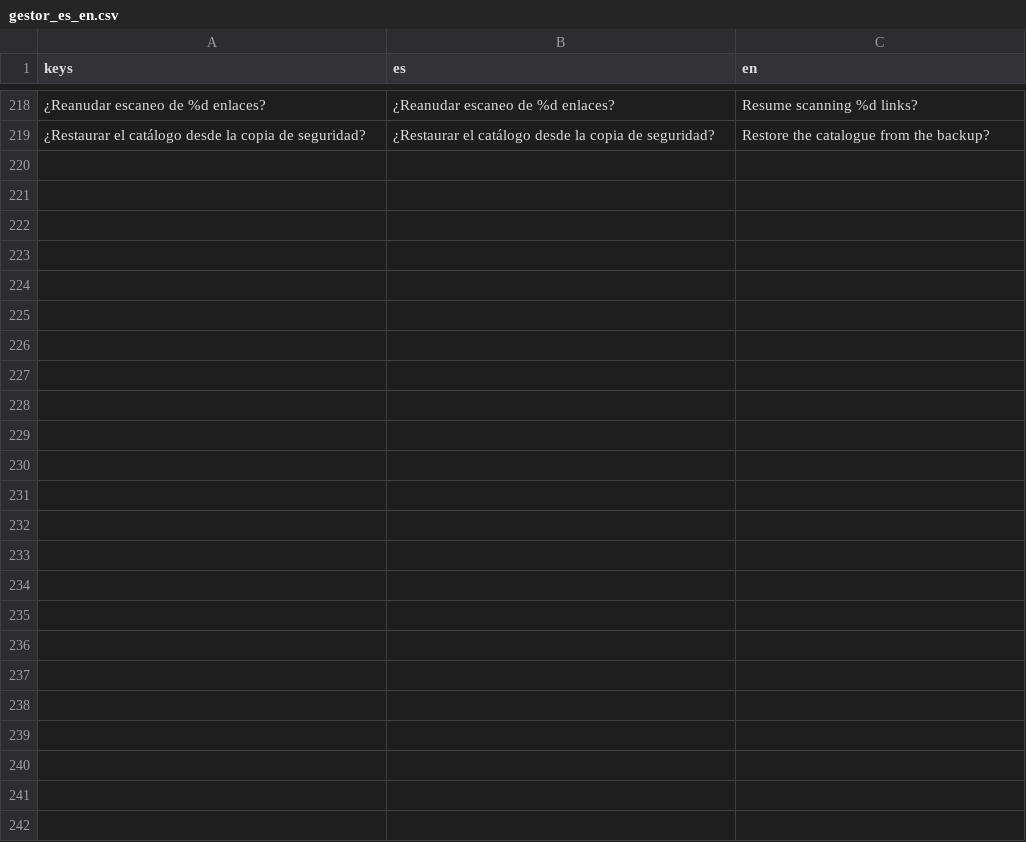
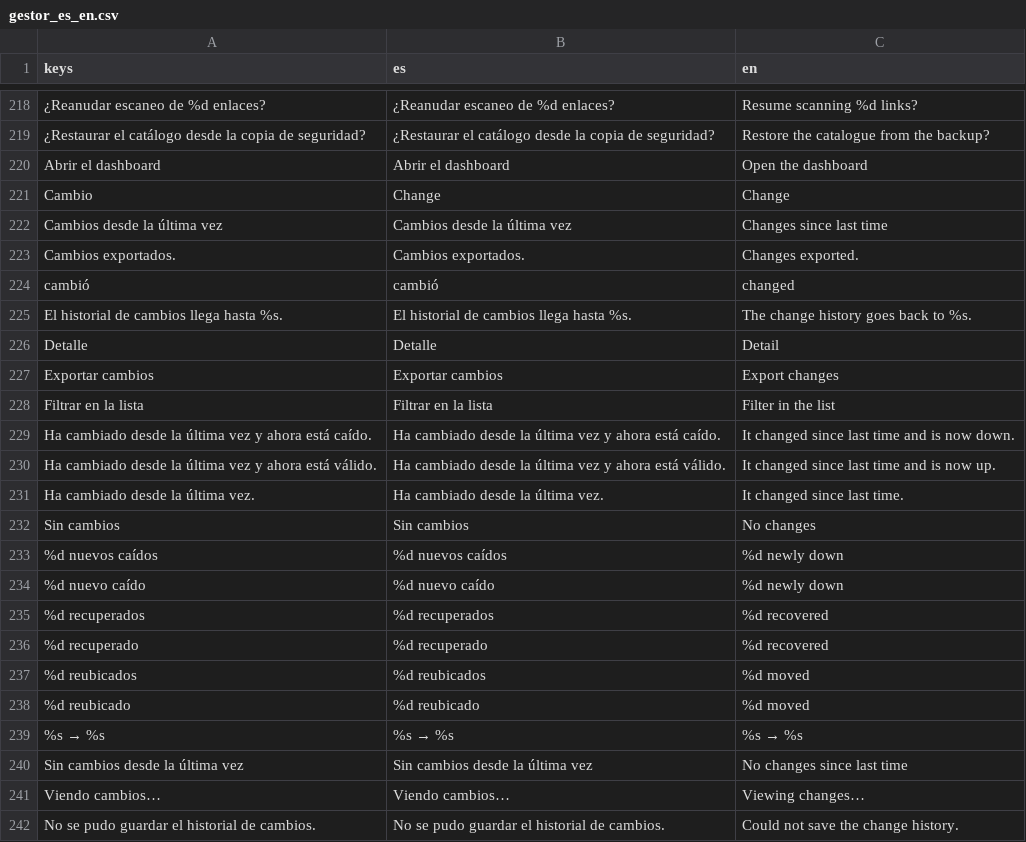
Before and after one commit to scorpio21/gestor-de-enlaces, a CSV file: locale/gestor_es_en.csv, drawn as a sheet; only a part is shown, gaps mark what is left out; the diff names each change by its address in the sheet, - before the commit and + after, or states it on an @@ line.

Commit message:
feat(cambios): ventana de resumen de cambios desde la ultima vez (#57)
delta() compara el estado de cada enlace antes y despues de un escaneo y
clasifica el salto: nuevo caido, recuperado, reubicado o sin cambios. Con
novedades se abre sola la ventana nueva (Cambios.tscn) con el contador por
tipo, una fila por enlace y la nota de hasta que fecha llega el historial
(estado_store guarda 50 cambios por URL).

En la lista, las filas que han cambiado llevan la marca "cambio" con el
color de su tipo y un tooltip que lo explica; se limpia al recomprobar el
enlace o al empezar otra pasada. Si la app se cierra sin que nadie viera el
resumen, los cambios se guardan y se muestran al abrir la siguiente vez, y
con "comprobar al abrir" el escaneo automatico espera al cierre de la
ventana. Utilidades gana "Viendo cambios..." para abrirla a mano.

El calculo sale de main.gd: cambios_store hace el diff, el resumen y el CSV,
cambios_controller guarda el registro, las marcas y los pendientes. main.gd
solo cablea, y test_empaquetado vigila que no vuelva a entrar.

De paso se corrige que _indices() escribia el campo url dentro de los
estados que recibia: la base de comparacion quedaba mutada y el segundo
escaneo volvia a anunciar como nuevo caido un enlace que llevaba dos
pasadas caido.

```diff
--- a/locale/gestor_es_en.csv
+++ b/locale/gestor_es_en.csv
+row 220: Abrir el dashboard | Abrir el dashboard | Open the dashboard
+row 221: Cambio | Change | Change
+row 222: Cambios desde la última vez | Cambios desde la última vez | Changes since last time
+row 223: Cambios exportados. | Cambios exportados. | Changes exported.
+row 224: cambió | cambió | changed
+row 225: El historial de cambios llega hasta %s. | El historial de cambios llega hasta %s. | The change history goes back to %s.
+row 226: Detalle | Detalle | Detail
+row 227: Exportar cambios | Exportar cambios | Export changes
+row 228: Filtrar en la lista | Filtrar en la lista | Filter in the list
+row 229: Ha cambiado desde la última vez y ahora está caído. | Ha cambiado desde la última vez y ahora está caído. | It changed since last time and is now down.
+row 230: Ha cambiado desde la última vez y ahora está válido. | Ha cambiado desde la última vez y ahora está válido. | It changed since last time and is now up.
+row 231: Ha cambiado desde la última vez. | Ha cambiado desde la última vez. | It changed since last time.
+row 232: Sin cambios | Sin cambios | No changes
+row 233: %d nuevos caídos | %d nuevos caídos | %d newly down
+row 234: %d nuevo caído | %d nuevo caído | %d newly down
+row 235: %d recuperados | %d recuperados | %d recovered
+row 236: %d recuperado | %d recuperado | %d recovered
+row 237: %d reubicados | %d reubicados | %d moved
+row 238: %d reubicado | %d reubicado | %d moved
+row 239: %s → %s | %s → %s | %s → %s
+row 240: Sin cambios desde la última vez | Sin cambios desde la última vez | No changes since last time
+row 241: Viendo cambios… | Viendo cambios… | Viewing changes…
+row 242: No se pudo guardar el historial de cambios. | No se pudo guardar el historial de cambios. | Could not save the change history.
```
Also changed, not shown: 19 other files.
